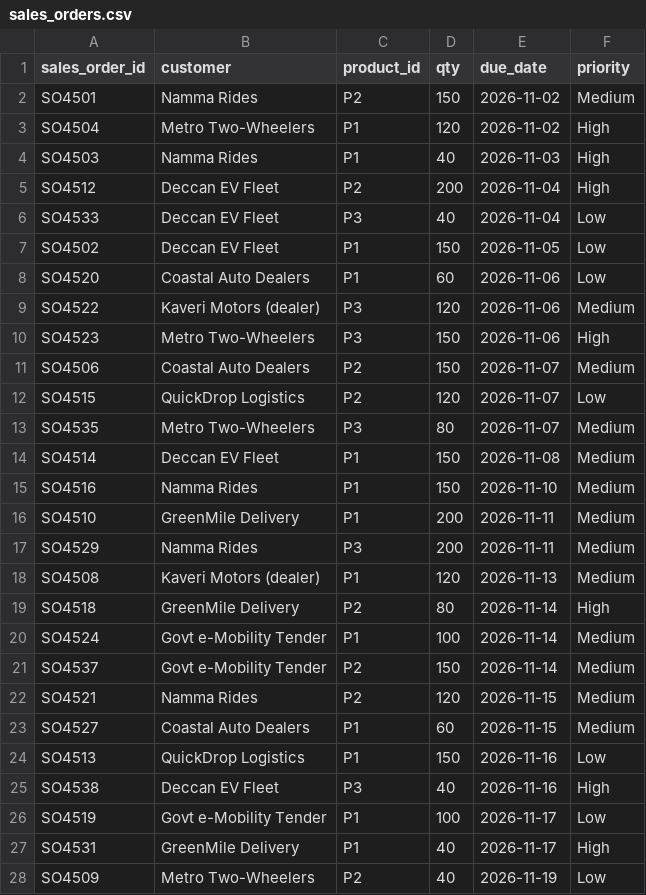
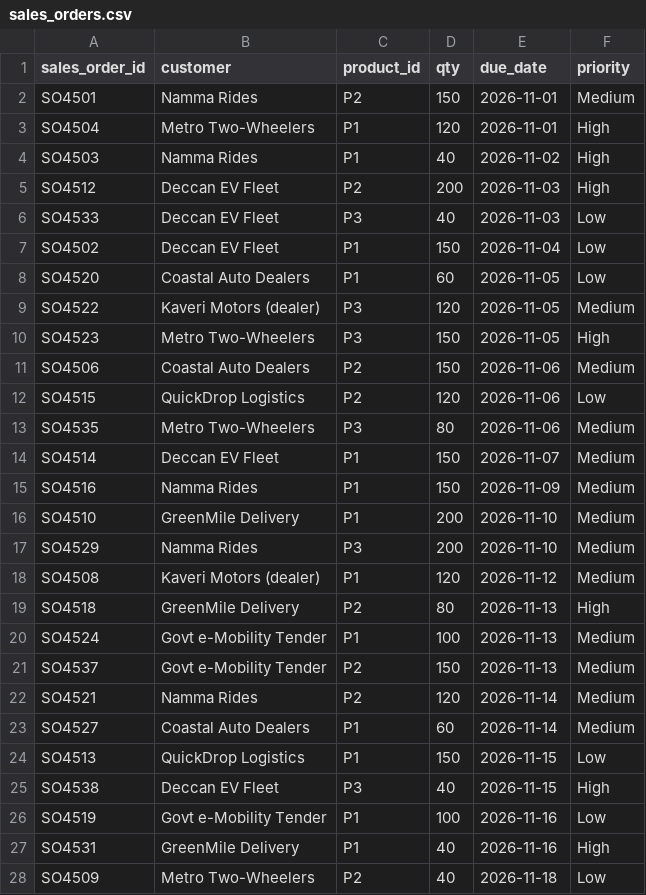
Before and after one commit to JaySPX05/Reroute, a CSV file: data/sales_orders.csv, drawn as a sheet; only a part is shown; the diff covers the shown part only.

```diff
--- a/data/sales_orders.csv
+++ b/data/sales_orders.csv
@@ -1,28 +1,28 @@
 sales_order_id,customer,product_id,qty,due_date,priority
-SO4501,Namma Rides,P2,150,2026-11-02,Medium
-SO4504,Metro Two-Wheelers,P1,120,2026-11-02,High
-SO4503,Namma Rides,P1,40,2026-11-03,High
-SO4512,Deccan EV Fleet,P2,200,2026-11-04,High
-SO4533,Deccan EV Fleet,P3,40,2026-11-04,Low
-SO4502,Deccan EV Fleet,P1,150,2026-11-05,Low
-SO4520,Coastal Auto Dealers,P1,60,2026-11-06,Low
-SO4522,Kaveri Motors (dealer),P3,120,2026-11-06,Medium
-SO4523,Metro Two-Wheelers,P3,150,2026-11-06,High
-SO4506,Coastal Auto Dealers,P2,150,2026-11-07,Medium
-SO4515,QuickDrop Logistics,P2,120,2026-11-07,Low
-SO4535,Metro Two-Wheelers,P3,80,2026-11-07,Medium
-SO4514,Deccan EV Fleet,P1,150,2026-11-08,Medium
-SO4516,Namma Rides,P1,150,2026-11-10,Medium
-SO4510,GreenMile Delivery,P1,200,2026-11-11,Medium
-SO4529,Namma Rides,P3,200,2026-11-11,Medium
-SO4508,Kaveri Motors (dealer),P1,120,2026-11-13,Medium
-SO4518,GreenMile Delivery,P2,80,2026-11-14,High
-SO4524,Govt e-Mobility Tender,P1,100,2026-11-14,Medium
-SO4537,Govt e-Mobility Tender,P2,150,2026-11-14,Medium
-SO4521,Namma Rides,P2,120,2026-11-15,Medium
-SO4527,Coastal Auto Dealers,P1,60,2026-11-15,Medium
-SO4513,QuickDrop Logistics,P1,150,2026-11-16,Low
-SO4538,Deccan EV Fleet,P3,40,2026-11-16,High
-SO4519,Govt e-Mobility Tender,P1,100,2026-11-17,Low
-SO4531,GreenMile Delivery,P1,40,2026-11-17,High
-SO4509,Metro Two-Wheelers,P2,40,2026-11-19,Low
+SO4501,Namma Rides,P2,150,2026-11-01,Medium
+SO4504,Metro Two-Wheelers,P1,120,2026-11-01,High
+SO4503,Namma Rides,P1,40,2026-11-02,High
+SO4512,Deccan EV Fleet,P2,200,2026-11-03,High
+SO4533,Deccan EV Fleet,P3,40,2026-11-03,Low
+SO4502,Deccan EV Fleet,P1,150,2026-11-04,Low
+SO4520,Coastal Auto Dealers,P1,60,2026-11-05,Low
+SO4522,Kaveri Motors (dealer),P3,120,2026-11-05,Medium
+SO4523,Metro Two-Wheelers,P3,150,2026-11-05,High
+SO4506,Coastal Auto Dealers,P2,150,2026-11-06,Medium
+SO4515,QuickDrop Logistics,P2,120,2026-11-06,Low
+SO4535,Metro Two-Wheelers,P3,80,2026-11-06,Medium
+SO4514,Deccan EV Fleet,P1,150,2026-11-07,Medium
+SO4516,Namma Rides,P1,150,2026-11-09,Medium
+SO4510,GreenMile Delivery,P1,200,2026-11-10,Medium
+SO4529,Namma Rides,P3,200,2026-11-10,Medium
+SO4508,Kaveri Motors (dealer),P1,120,2026-11-12,Medium
+SO4518,GreenMile Delivery,P2,80,2026-11-13,High
+SO4524,Govt e-Mobility Tender,P1,100,2026-11-13,Medium
+SO4537,Govt e-Mobility Tender,P2,150,2026-11-13,Medium
+SO4521,Namma Rides,P2,120,2026-11-14,Medium
+SO4527,Coastal Auto Dealers,P1,60,2026-11-14,Medium
+SO4513,QuickDrop Logistics,P1,150,2026-11-15,Low
+SO4538,Deccan EV Fleet,P3,40,2026-11-15,High
+SO4519,Govt e-Mobility Tender,P1,100,2026-11-16,Low
+SO4531,GreenMile Delivery,P1,40,2026-11-16,High
+SO4509,Metro Two-Wheelers,P2,40,2026-11-18,Low
```
Also changed, not shown: 13 edited cells elsewhere in this file, data/purchase_orders.csv, 6 other files.
